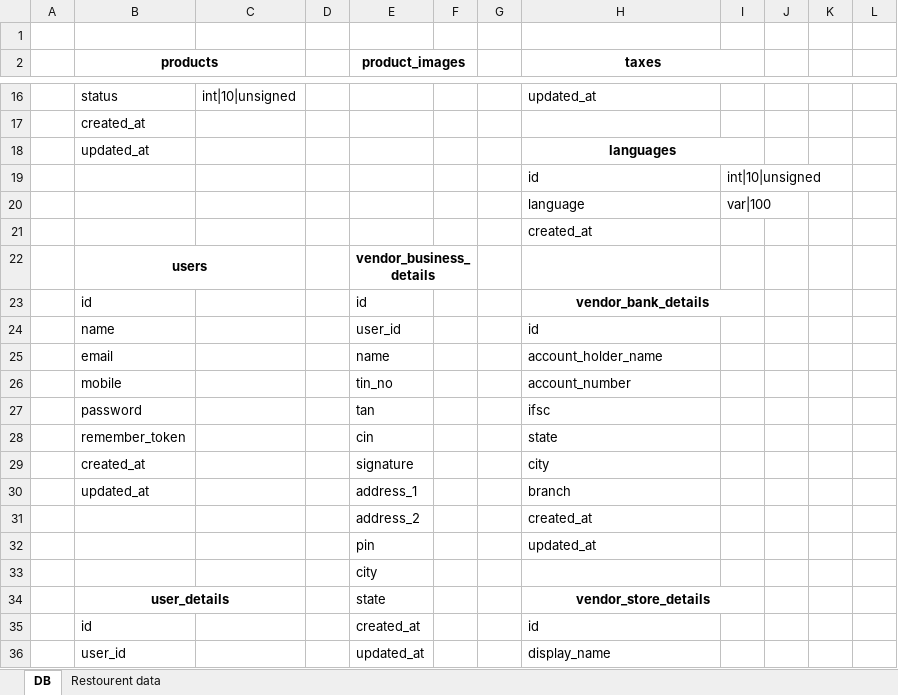
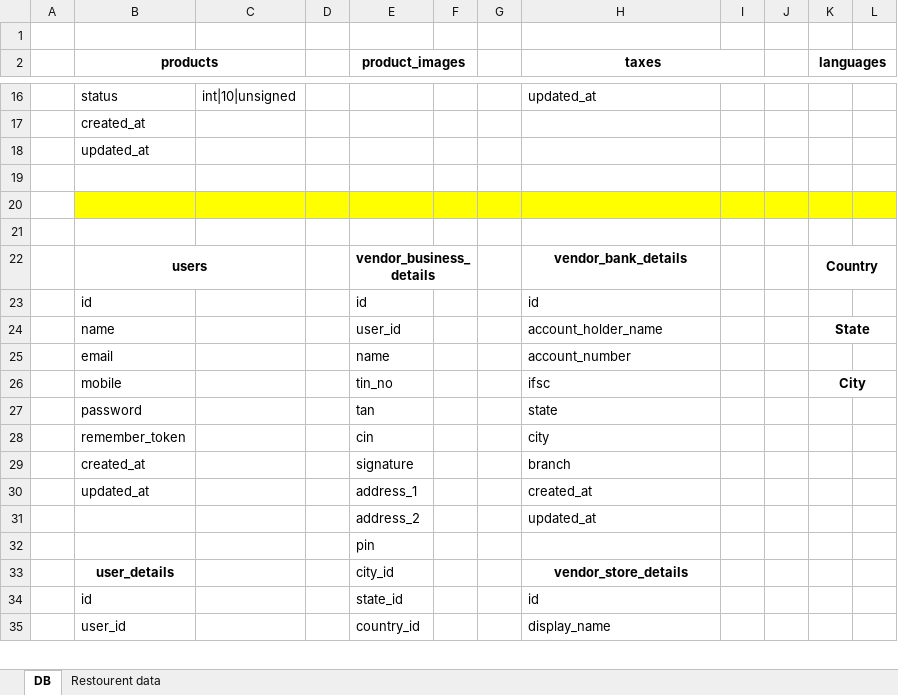
Before and after one commit to kaushalmehra21/bookApp, an Excel workbook: documents/Milestones.xlsx, sheet DB, drawn as a sheet; only a part is shown, gaps mark what is left out; values as stored, in another font and other column widths than the file's, no borders; removed rows and columns are numbered as before the commit, all else as after; the diff covers the shown part only; the diff names each change by its address in the sheet, - before the commit and + after, or states it on an @@ line.

Commit message:
working on milestone

```diff
--- a/documents/Milestones.xlsx (sheet DB)
+++ b/documents/Milestones.xlsx (sheet DB)
-K2: (empty)
+K2: languages
+K2:L2 merged
-H18 (taxes): languages
+H18 (taxes): (empty)
-H18:I18 merged
-row 19:  |  |  |  |  |  |  | id | int|10|unsigned
+row 19: (empty)
-B20:L20 fill: none
+B20:L20 fill: #FFFF00
-row 20:  |  |  |  |  |  |  | language | var|100
+row 20: (empty)
-H21 (taxes): created_at
+H21 (taxes): (empty)
-H22 (taxes): (empty)
+H22 (taxes): vendor_bank_details
-K22 (languages): (empty)
+K22 (languages): Country
+K22:L22 merged
-H23 (taxes): vendor_bank_details
+H23 (taxes): id
@@ H23 bold: on → off, alignment: center → left @@
-H23:I23 merged
-H24 (taxes): id
+H24 (taxes): account_holder_name
-K24 (languages): (empty)
+K24 (languages): State
+K24:L24 merged
-H25 (taxes): account_holder_name
+H25 (taxes): account_number
-H26 (taxes): account_number
+H26 (taxes): ifsc
-K26 (languages): (empty)
+K26 (languages): City
+K26:L26 merged
-H27 (taxes): ifsc
+H27 (taxes): state
-H28 (taxes): state
+H28 (taxes): city
-H29 (taxes): city
+H29 (taxes): branch
-H30 (taxes): branch
+H30 (taxes): created_at
-H31 (taxes): created_at
+H31 (taxes): updated_at
-row 32:  |  |  |  | pin |  |  | updated_at
-E32 (product_images): city
+E32 (product_images): pin
-B34:C34 merged
-E33 (product_images): state
+E33 (product_images): city_id
-H34:I34 merged
-E34 (product_images): created_at
+E34 (product_images): state_id
-E35 (product_images): updated_at
+E35 (product_images): country_id
```
Also changed, not shown: 29 added rows, 18 edited cells, cell formats and merged cells elsewhere in this sheet, 7 other files.
